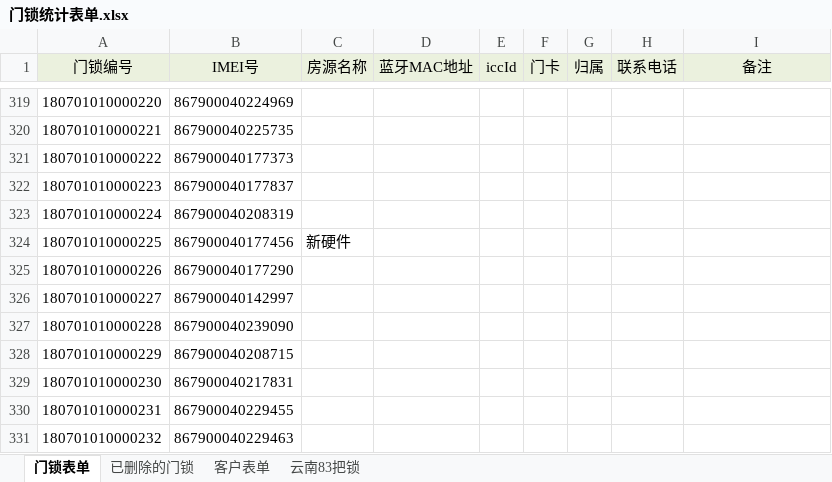
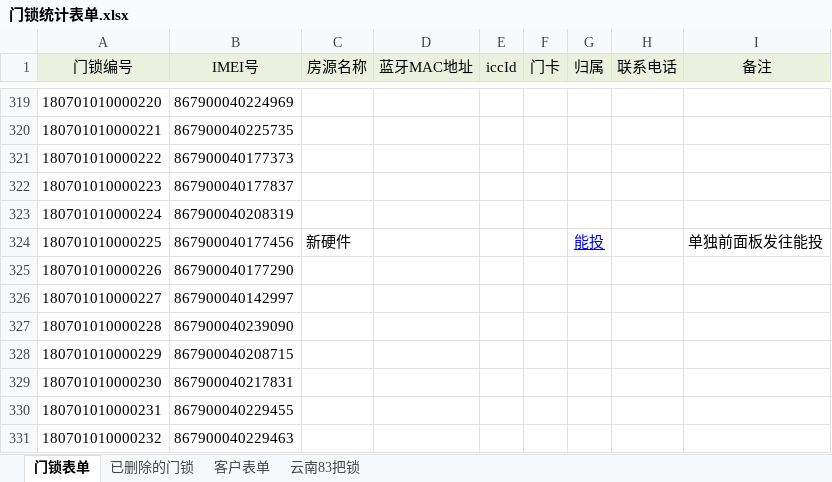
Before and after one commit to hejihong/learngit, an Excel workbook: 门锁统计表单.xlsx, sheet 门锁表单, drawn as a sheet; only a part is shown, gaps mark what is left out; values as stored, in another font and other column widths than the file's, no borders; the diff names each change by its address in the sheet, - before the commit and + after, or states it on an @@ line.

```diff
--- a/门锁统计表单.xlsx (sheet 门锁表单)
+++ b/门锁统计表单.xlsx (sheet 门锁表单)
-G324 (归属): (empty)
+G324 (归属): 能投
-I324 (备注): (empty)
+I324 (备注): 单独前面板发往能投
```
Also changed, not shown: 门锁出入库登记表.xlsx.
